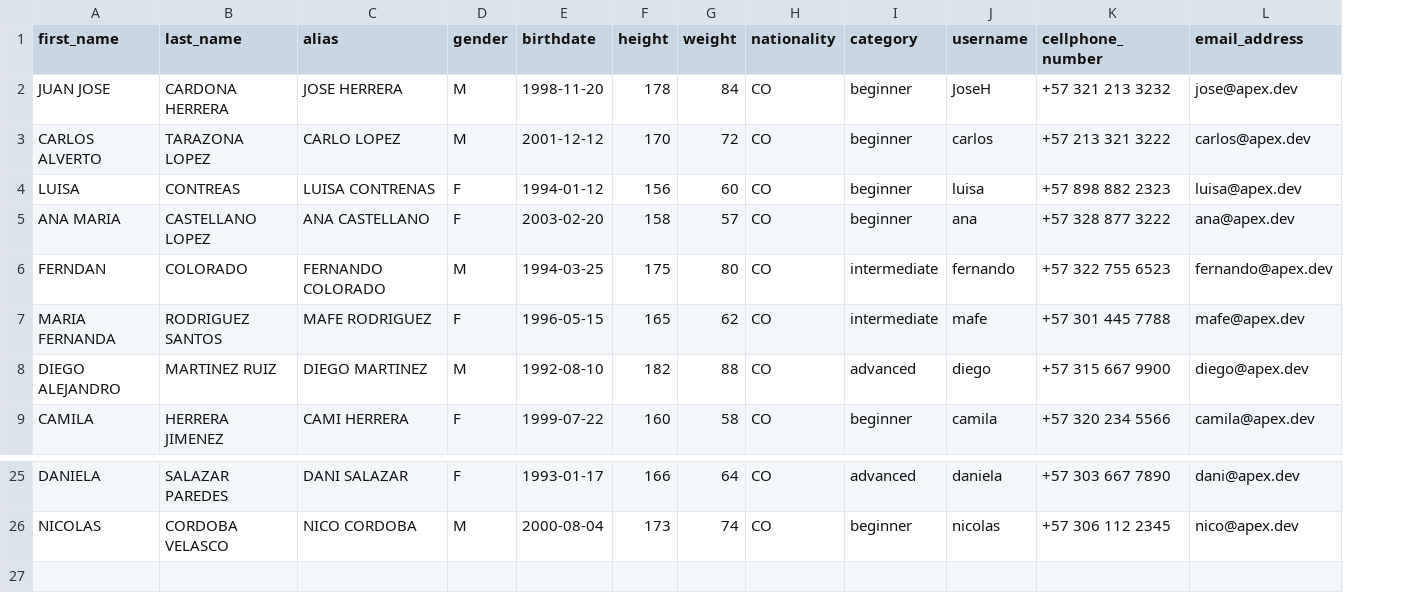
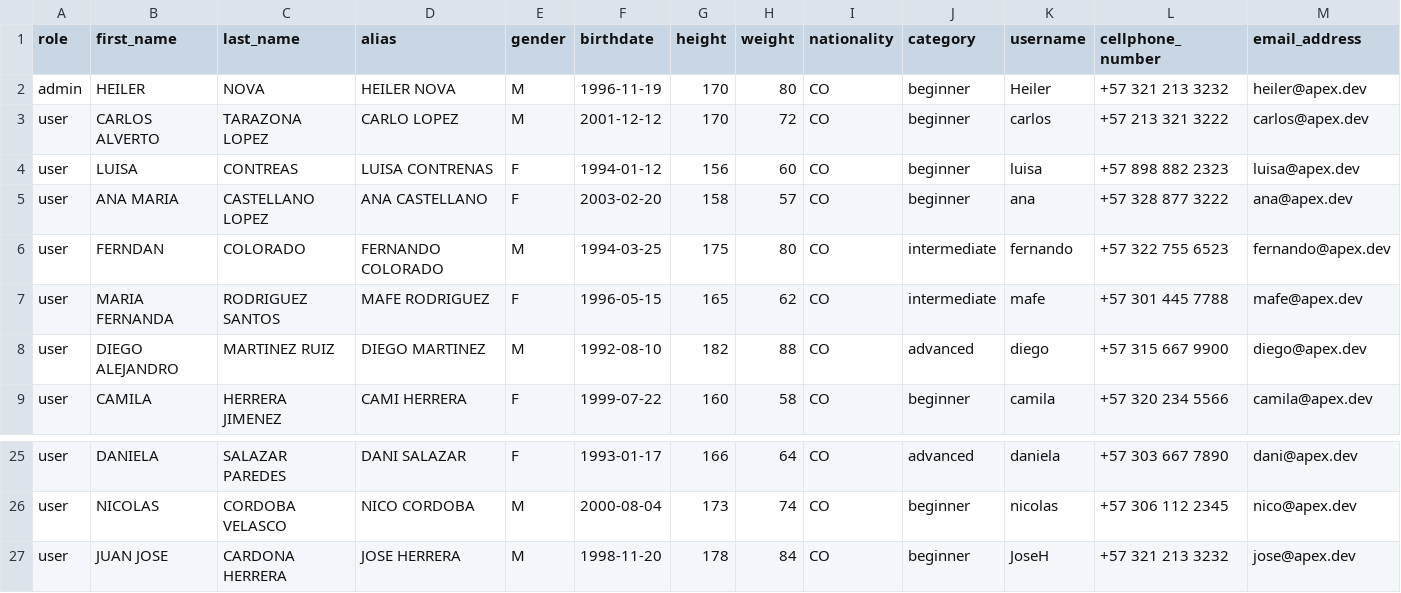
Before and after one commit to heilernova/apex, a CSV file: database/test-users.csv, drawn as a sheet; only a part is shown, gaps mark what is left out; rows hold the shown columns only; the diff names each change by its address in the sheet, - before the commit and + after, or states it on an @@ line.

```diff
--- a/database/test-users.csv
+++ b/database/test-users.csv
+column A (role), rows 3-9: all user; rows 25-26: user | user
+row 2: admin | HEILER | NOVA | HEILER NOVA | M | 1996-11-19 | 170 | 80 | CO | beginner | Heiler | +57 321 213 3232 | heiler@apex.dev
@@ row 2 moved to row 27: user @@
```
Also changed, not shown: 1 other file.
